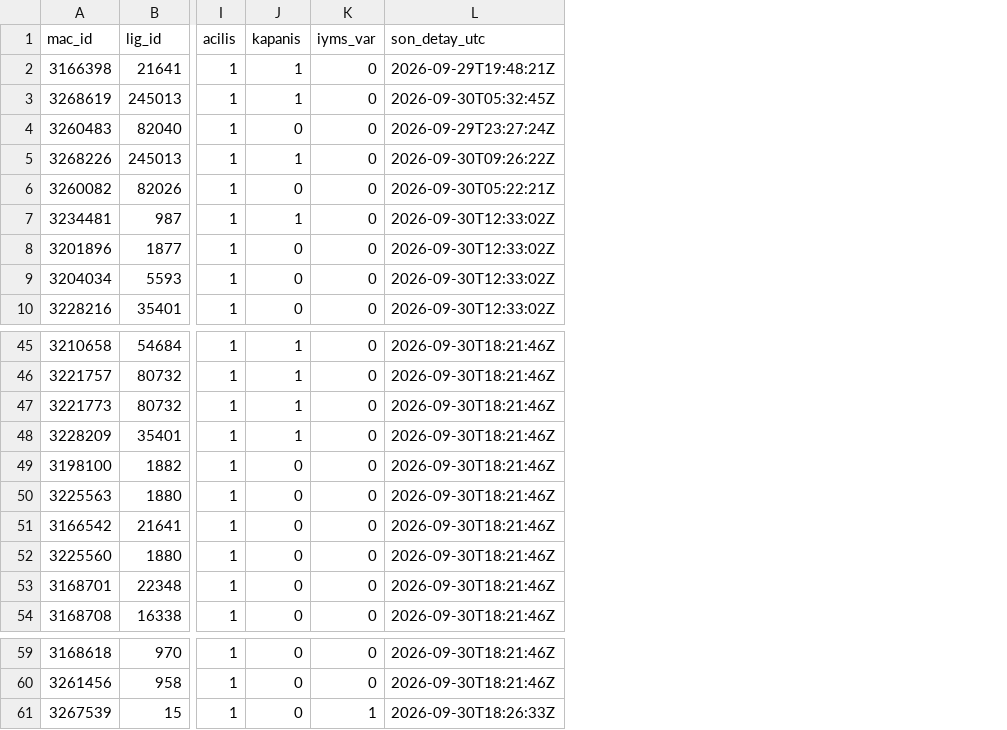
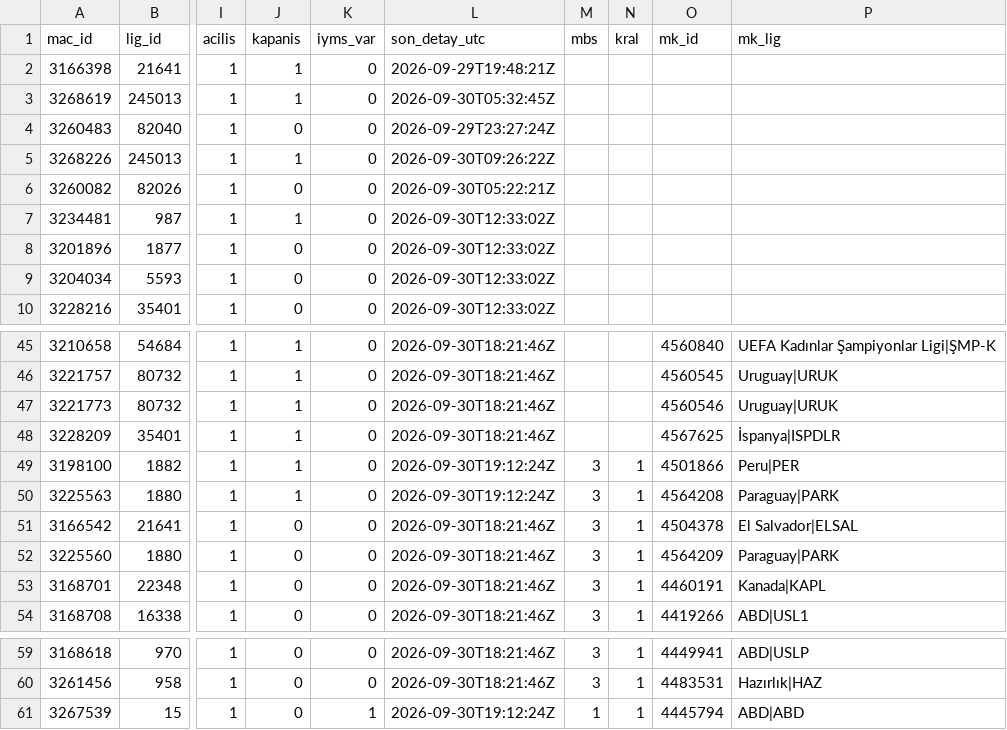
Before and after one commit to serhatblb/iddaa-analiz, a CSV file: data/maclar/2026-09.csv, drawn as a sheet; only a part is shown, gaps mark what is left out; the diff names each change by its address in the sheet, - before the commit and + after, or states it on an @@ line.

```diff
--- a/data/maclar/2026-09.csv
+++ b/data/maclar/2026-09.csv
+column M (mbs), rows 49-54: all 3; rows 59-61: 3 | 3 | 1
+column N (kral), rows 49-54: all 1; rows 59-61: all 1
+column O (mk_id), rows 45-54: 4560840 | 4560545 | 4560546 | 4567625 | 4501866 | 4564208 | 4504378 | 4564209 | 4460191 | 4419266; rows 59-61: 4449941 | 4483531 | 4445794
+column P (mk_lig), rows 45-54: UEFA Kadınlar Şampiyonlar Ligi|ŞMP-K | Uruguay|URUK | Uruguay|URUK | İspanya|ISPDLR | Peru|PER | Paraguay|PARK | El Salvador|ELSAL | Paraguay|PARK | Kanada|KAPL | ABD|USL1; rows 59-61: ABD|USLP | Hazırlık|HAZ | ABD|ABD
-J49:J50 (kapanis): 0
+J49:J50 (kapanis): 1
-L49:L50 (son_detay_utc): 2026-09-30T18:21:46Z
+L49:L50 (son_detay_utc): 2026-09-30T19:12:24Z
-L61 (son_detay_utc): 2026-09-30T18:26:33Z
+L61 (son_detay_utc): 2026-09-30T19:12:24Z
```
Also changed, not shown: data/kuponlar.csv, data/maclar/2026-10.csv, 7 other files.
